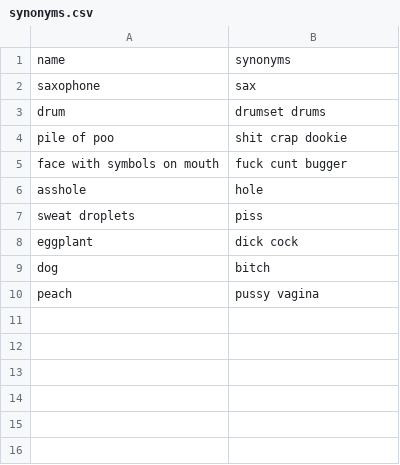
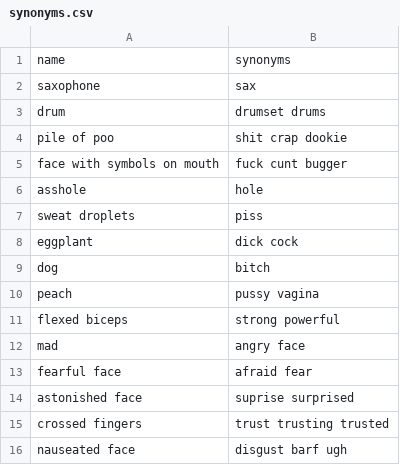
Before and after one commit to moxious/emoji-graph, a CSV file: synonyms.csv, drawn as a sheet; the diff names each change by its address in the sheet, - before the commit and + after, or states it on an @@ line.

Commit message:
more synonyms

```diff
--- a/synonyms.csv
+++ b/synonyms.csv
+row 11: flexed biceps | strong powerful
+row 12: mad | angry face
+row 13: fearful face | afraid fear
+row 14: astonished face | suprise surprised
+row 15: crossed fingers | trust trusting trusted
+row 16: nauseated face | disgust barf ugh
```
